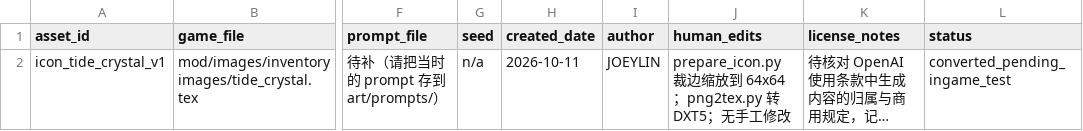
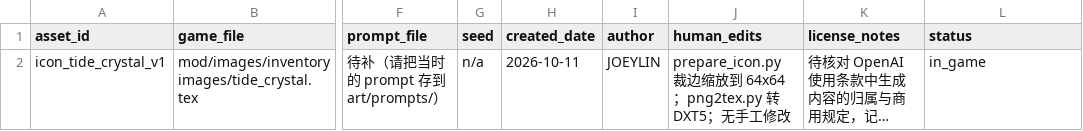
Before and after one commit to wlin050407/hollow-tide, a CSV file: art/provenance/asset_log.csv, drawn as a sheet; only a part is shown, gaps mark what is left out; long unchanged cells end in …; the diff names each change by its address in the sheet, - before the commit and + after, or states it on an @@ line.

```diff
--- a/art/provenance/asset_log.csv
+++ b/art/provenance/asset_log.csv
-L2 (status): converted_pending_ingame_test
+L2 (status): in_game
```
Also changed, not shown: 4 other files.
